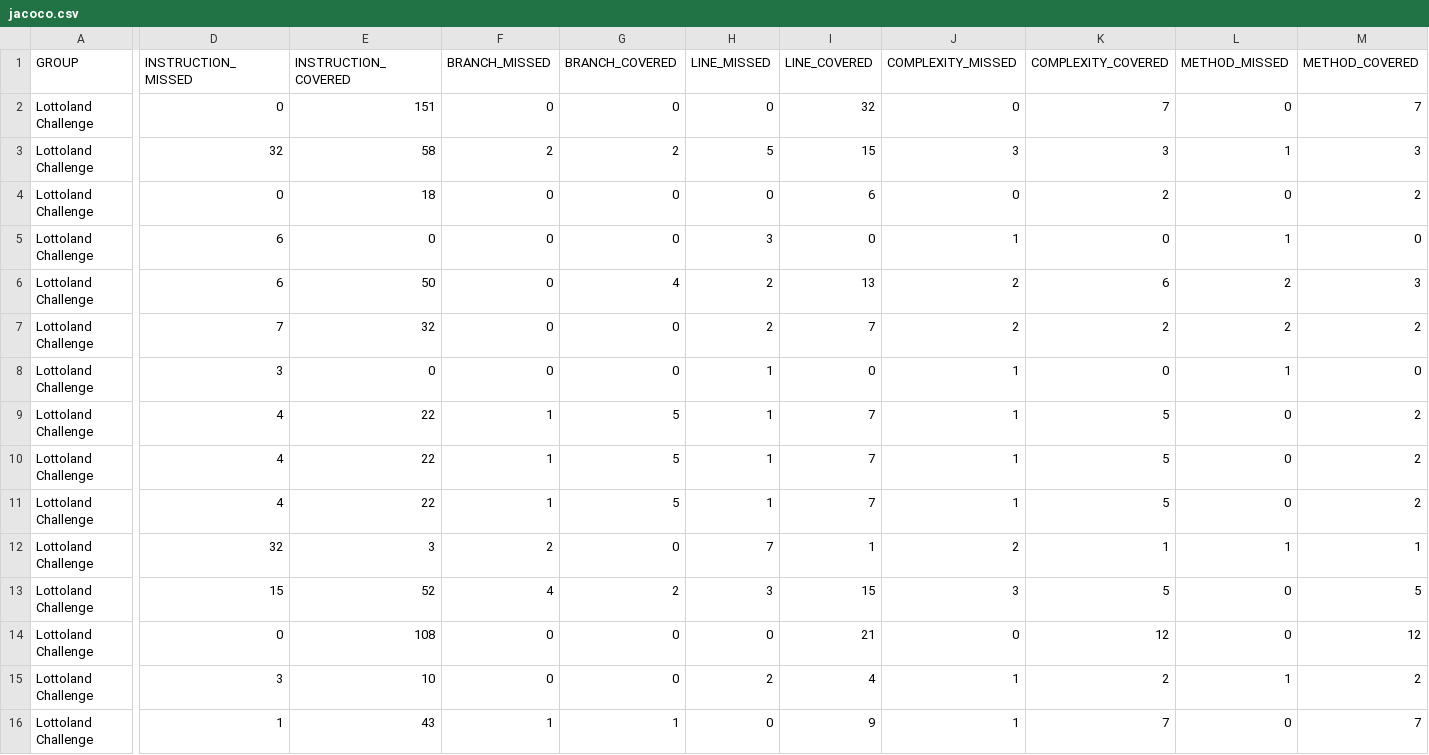
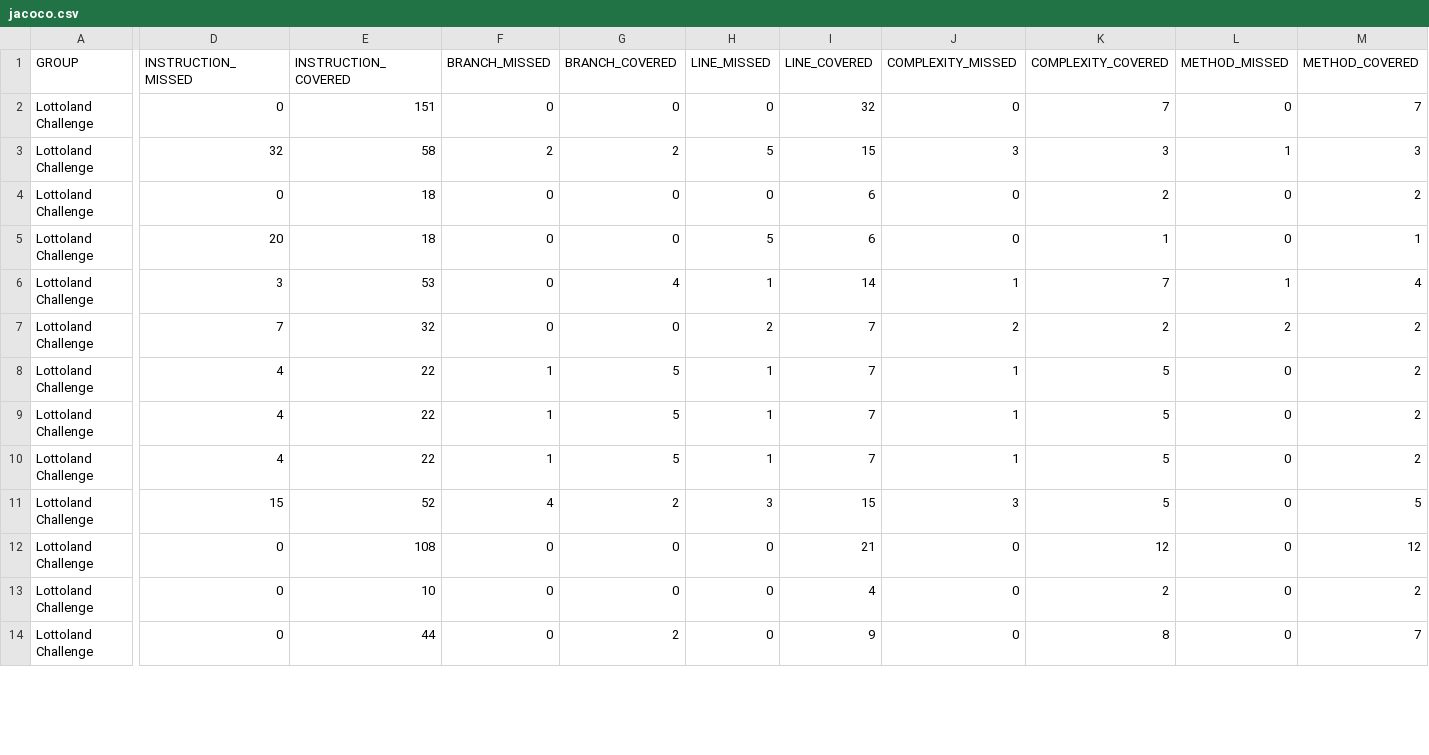
Before and after one commit to Aleksei-Batiuta/lottoland-challenge, a CSV file: docs/jacoco/jacoco.csv, drawn as a sheet; only a part is shown, gaps mark what is left out; removed rows and columns are numbered as before the commit, all else as after; rows hold the shown columns only; the diff covers the shown part only; the diff names each change by its address in the sheet, - before the commit and + after, or states it on an @@ line.

```diff
--- a/docs/jacoco/jacoco.csv
+++ b/docs/jacoco/jacoco.csv
-D5 (INSTRUCTION_MISSED): 6
+D5 (INSTRUCTION_MISSED): 20
-E5 (INSTRUCTION_COVERED): 0
+E5 (INSTRUCTION_COVERED): 18
-H5 (LINE_MISSED): 3
+H5 (LINE_MISSED): 5
-I5 (LINE_COVERED): 0
+I5 (LINE_COVERED): 6
-J5 (COMPLEXITY_MISSED): 1
+J5 (COMPLEXITY_MISSED): 0
-K5 (COMPLEXITY_COVERED): 0
+K5 (COMPLEXITY_COVERED): 1
-L5 (METHOD_MISSED): 1
+L5 (METHOD_MISSED): 0
-M5 (METHOD_COVERED): 0
+M5 (METHOD_COVERED): 1
-D6 (INSTRUCTION_MISSED): 6
+D6 (INSTRUCTION_MISSED): 3
-E6 (INSTRUCTION_COVERED): 50
+E6 (INSTRUCTION_COVERED): 53
-H6 (LINE_MISSED): 2
+H6 (LINE_MISSED): 1
-I6 (LINE_COVERED): 13
+I6 (LINE_COVERED): 14
-J6 (COMPLEXITY_MISSED): 2
+J6 (COMPLEXITY_MISSED): 1
-K6 (COMPLEXITY_COVERED): 6
+K6 (COMPLEXITY_COVERED): 7
-L6 (METHOD_MISSED): 2
+L6 (METHOD_MISSED): 1
-M6 (METHOD_COVERED): 3
+M6 (METHOD_COVERED): 4
-row 8: Lottoland Challenge | 3 | 0 | 0 | 0 | 1 | 0 | 1 | 0 | 1 | 0
-row 12: Lottoland Challenge | 32 | 3 | 2 | 0 | 7 | 1 | 2 | 1 | 1 | 1
-D13 (INSTRUCTION_MISSED): 3
+D13 (INSTRUCTION_MISSED): 0
-H13 (LINE_MISSED): 2
+H13 (LINE_MISSED): 0
-J13:J14 (COMPLEXITY_MISSED): 1
+J13:J14 (COMPLEXITY_MISSED): 0
-L13 (METHOD_MISSED): 1
+L13 (METHOD_MISSED): 0
-D14 (INSTRUCTION_MISSED): 1
+D14 (INSTRUCTION_MISSED): 0
-E14 (INSTRUCTION_COVERED): 43
+E14 (INSTRUCTION_COVERED): 44
-F14 (BRANCH_MISSED): 1
+F14 (BRANCH_MISSED): 0
-G14 (BRANCH_COVERED): 1
+G14 (BRANCH_COVERED): 2
-K14 (COMPLEXITY_COVERED): 7
+K14 (COMPLEXITY_COVERED): 8
```
Also changed, not shown: 23 edited cells elsewhere in this file, 40 other files.
